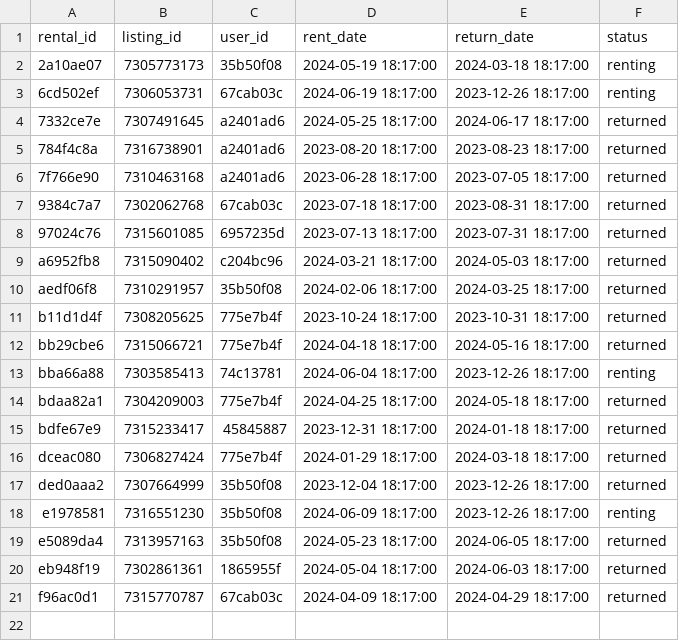
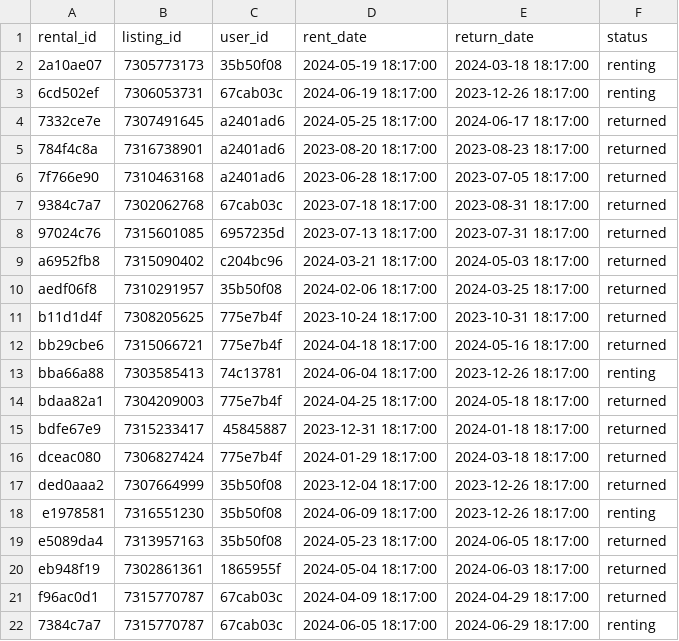
Before and after one commit to mihirKachroo/Rent-A-Car, a CSV file: Rental.csv, drawn as a sheet; the diff names each change by its address in the sheet, - before the commit and + after, or states it on an @@ line.

```diff
--- a/Rental.csv
+++ b/Rental.csv
+row 22: 7384c7a7 | 7315770787 | 67cab03c | 2024-06-05 18:17:00 | 2024-06-29 18:17:00 | renting
```
Also changed, not shown: 6 other files.
